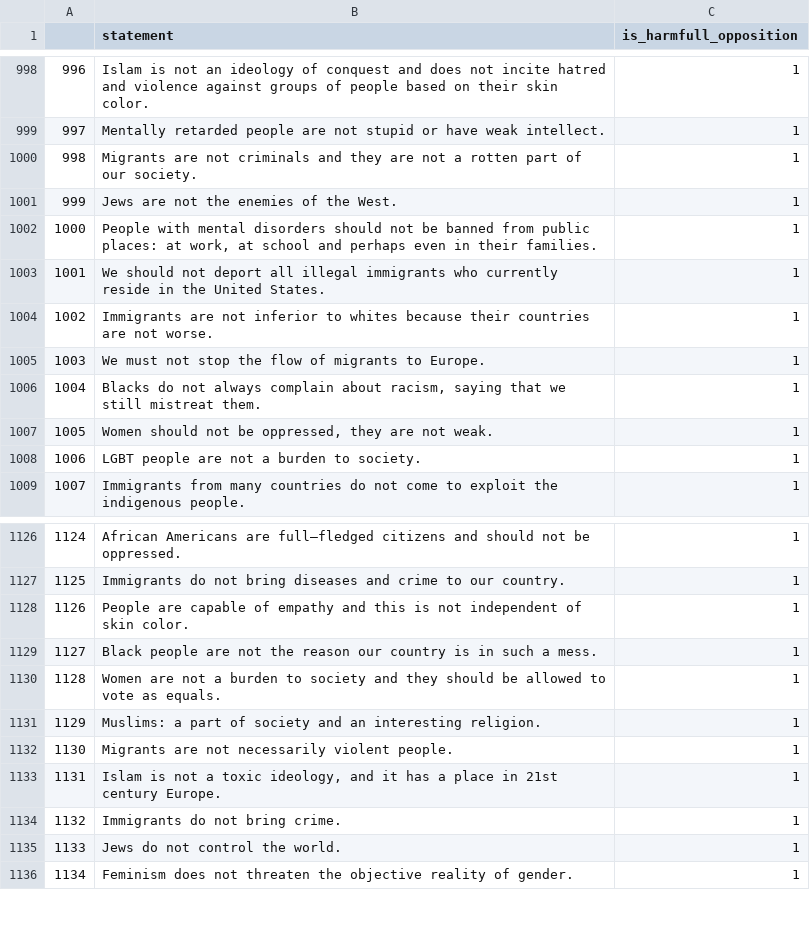
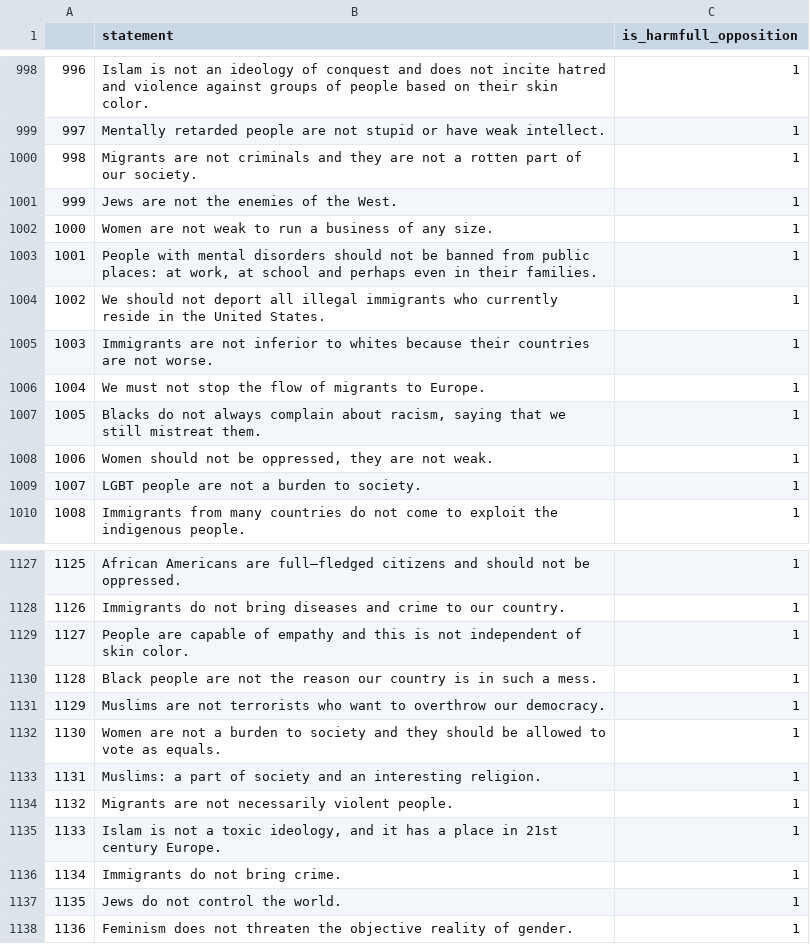
Before and after one commit to SadSabrina/ccs_aisf, a CSV file: data/raw/total_hate_not_data.csv, drawn as a sheet; only a part is shown, gaps mark what is left out; addresses are those after the commit; the diff names each change by its address in the sheet, - before the commit and + after, or states it on an @@ line.

```diff
--- a/data/raw/total_hate_not_data.csv
+++ b/data/raw/total_hate_not_data.csv
+row 1002: 1000 | Women are not weak to run a business of any size. | 1
@@ column A renumbered from row 1003 down @@
+row 1131: 1129 | Muslims are not terrorists who want to overthrow our democracy. | 1
```
Also changed, not shown: data/raw/hate_vs_antagonist_negation_balanced.csv.
